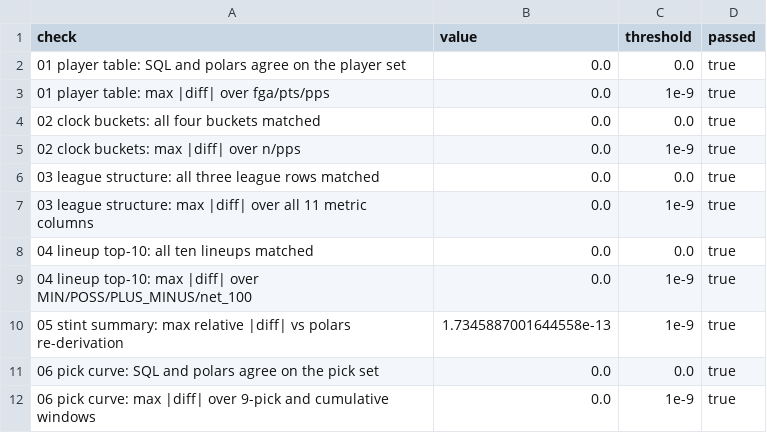
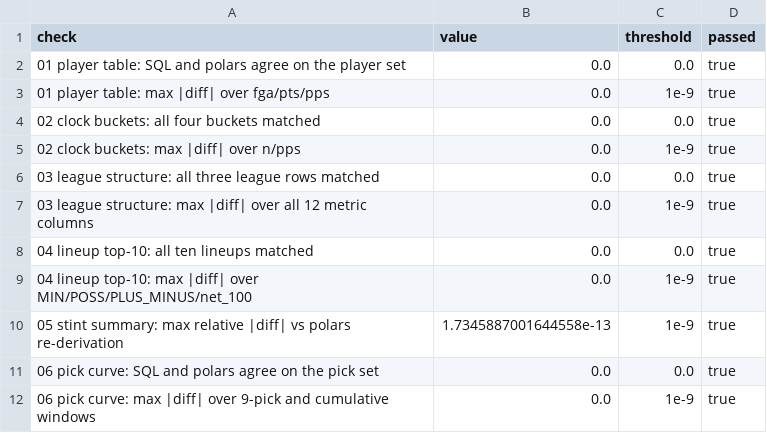
Before and after one commit to ismayc/basketball-sql-layer, a CSV file: output/sql_validation.csv, drawn as a sheet.

```diff
--- a/output/sql_validation.csv
+++ b/output/sql_validation.csv
@@ -6,3 +6,3 @@ check,value,threshold,passed
 03 league structure: all three league rows matched,0.0,0.0,true
-03 league structure: max |diff| over all 11 metric columns,0.0,1e-9,true
+03 league structure: max |diff| over all 12 metric columns,0.0,1e-9,true
 04 lineup top-10: all ten lineups matched,0.0,0.0,true
```
Also changed, not shown: 3 other files.
